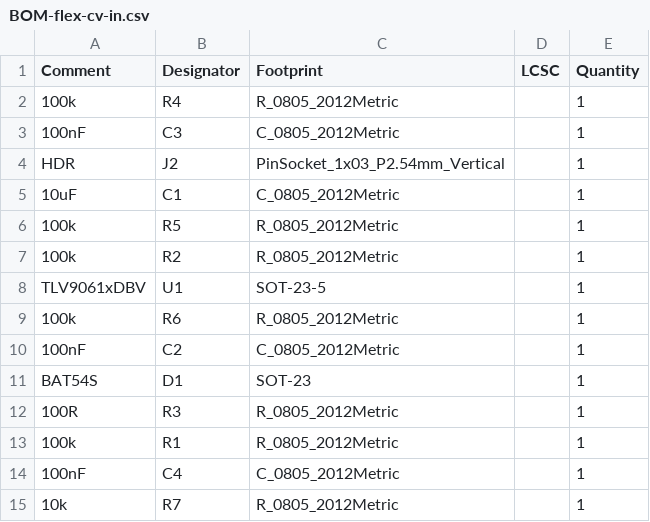
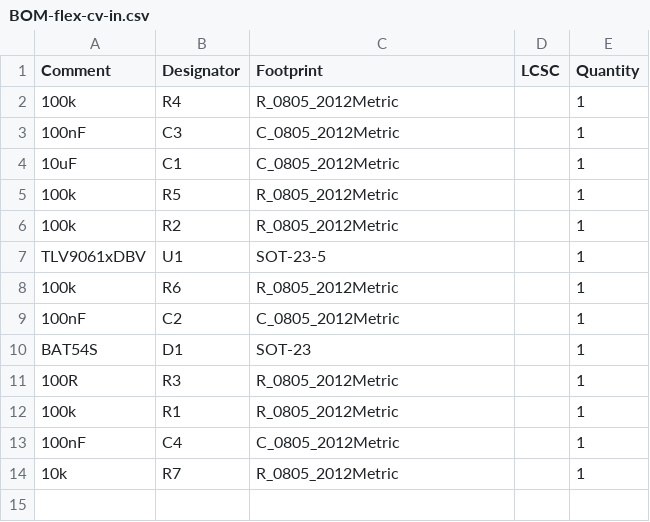
Before and after one commit to brianvarren/patch_bits, a CSV file: flex-cv-in/jlcpcb/production_files/BOM-flex-cv-in.csv, drawn as a sheet; the diff names each change by its address in the sheet, - before the commit and + after, or states it on an @@ line.

```diff
--- a/flex-cv-in/jlcpcb/production_files/BOM-flex-cv-in.csv
+++ b/flex-cv-in/jlcpcb/production_files/BOM-flex-cv-in.csv
-row 4: HDR | J2 | PinSocket_1x03_P2.54mm_Vertical |  | 1
```
Also changed, not shown: flex-cv-in/jlcpcb/production_files/CPL-flex-cv-in.csv, 19 other files.
